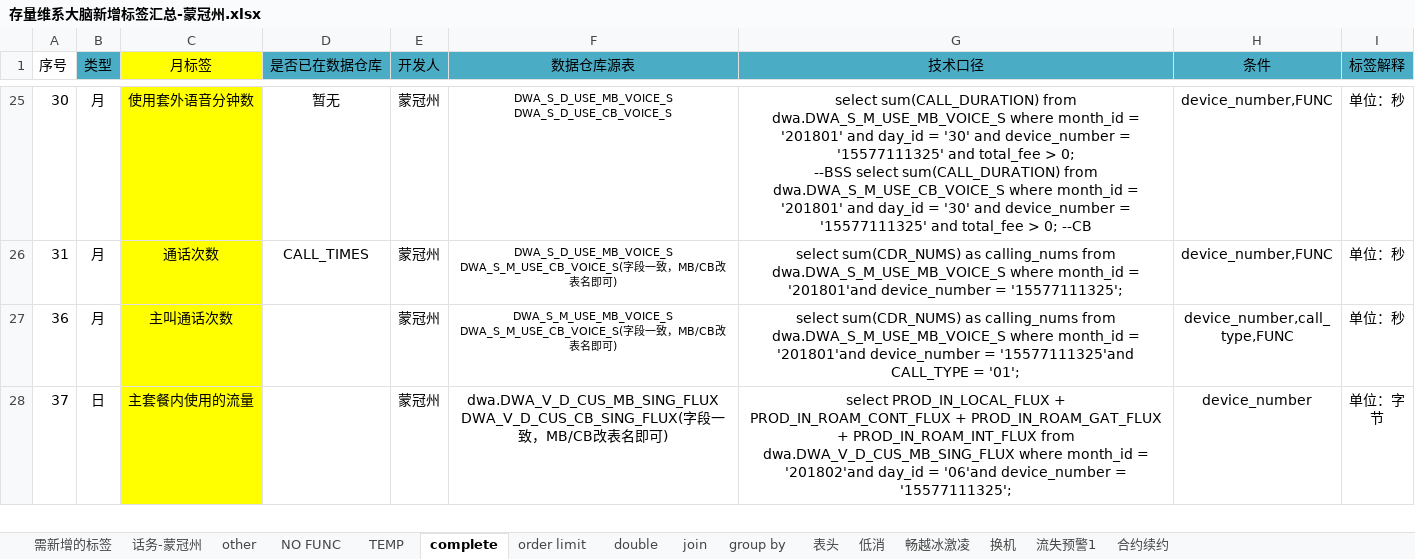
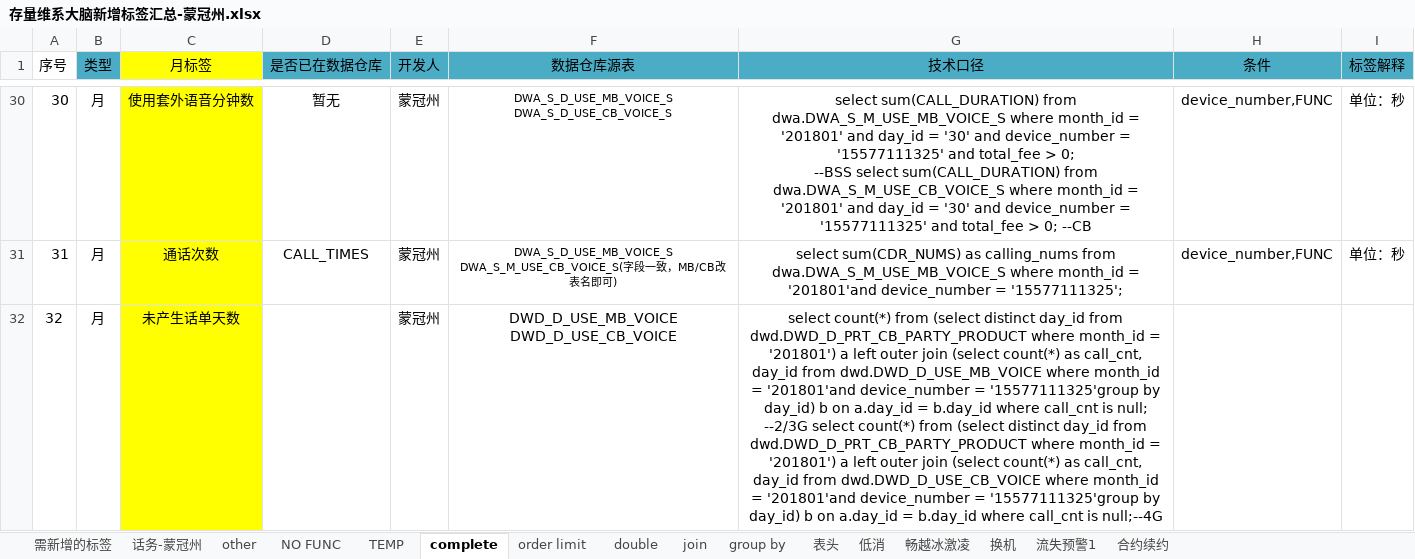
Before and after one commit to chrgu000/notes-1, an Excel workbook: work/存量维系大脑新增标签汇总-蒙冠州.xlsx, sheet complete, drawn as a sheet; only a part is shown, gaps mark what is left out; the shorter side is filled out with more unchanged rows; values as stored, in another font and other column widths than the file's, no borders; the diff covers the shown part only; the diff names each change by its address in the sheet, - before the commit and + after, or states it on an @@ line.

```diff
--- a/work/存量维系大脑新增标签汇总-蒙冠州.xlsx (sheet complete)
+++ b/work/存量维系大脑新增标签汇总-蒙冠州.xlsx (sheet complete)
+row 32: 32 | 月 | 未产生话单天数 |  | 蒙冠州 | DWD_D_USE_MB_VOICE DWD_D_USE_CB_VOICE | select count(*) from (select distinct day_id from dwd.DWD_D_PRT_CB_PARTY_PRODUCT where month_id = '201801') a left outer join (select count(*) as call_cnt, day_id from dwd.DWD_D_USE_MB_VOICE where month_id = '201801'and device_number = '15577111325'group by day_id) b on a.day_id = b.day_id where call_cnt is null; --2/3G select count(*) from (select distinct day_id from dwd.DWD_D_PRT_CB_PARTY_PRODUCT where month_id = '201801') a left outer join (select count(*) as call_cnt, day_id from dwd.DWD_D_USE_CB_VOICE where month_id = '201801'and device_number = '15577111325'group by day_id) b on a.day_id = b.day_id where call_cnt is null;--4G
```
Also changed, not shown: 8 added rows elsewhere in this sheet, sheet double, sheet join, sheet group by, sheet 话务-蒙冠州, sheet other, sheet order limit, 5 other files.
